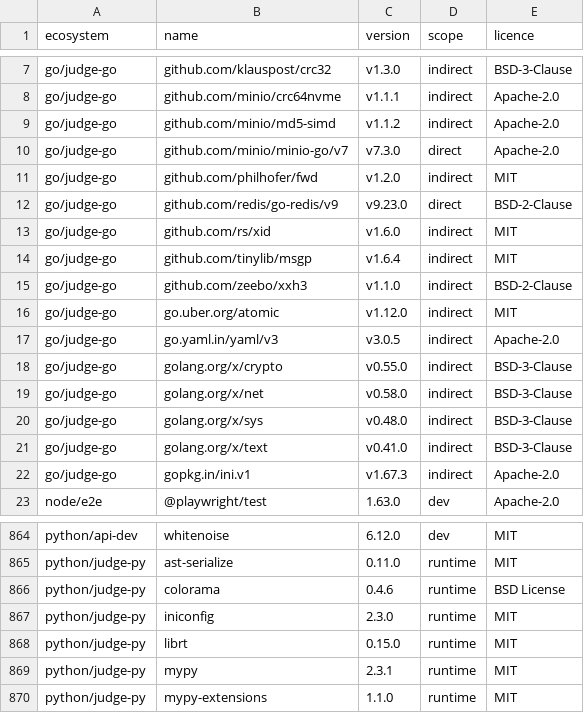
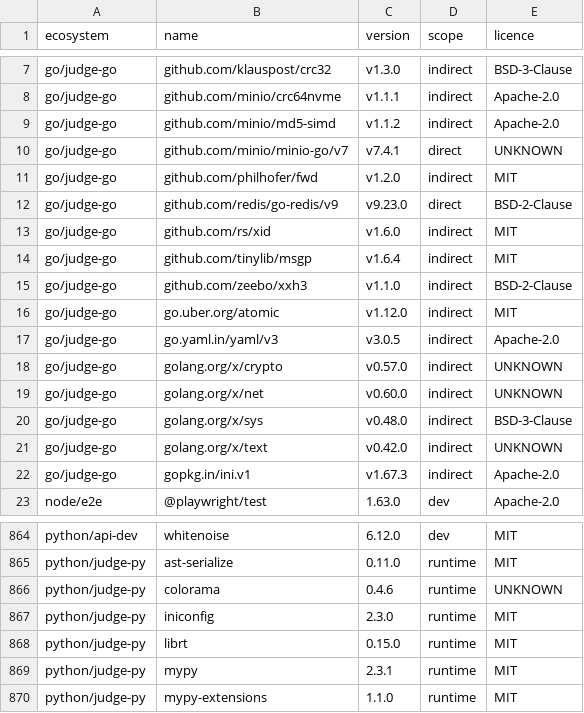
Before and after one commit to menarzullayev/rankwant, a TSV file: docs/research/2026-09-21-licence-inventory/packages.tsv, drawn as a sheet; only a part is shown, gaps mark what is left out.

```diff
--- a/docs/research/2026-09-21-licence-inventory/packages.tsv
+++ b/docs/research/2026-09-21-licence-inventory/packages.tsv
@@ -9,3 +9,3 @@ go/judge-go	github.com/minio/crc64nvme	v1.1.1	indirect	Apache-2.0
 go/judge-go	github.com/minio/md5-simd	v1.1.2	indirect	Apache-2.0
-go/judge-go	github.com/minio/minio-go/v7	v7.3.0	direct	Apache-2.0
+go/judge-go	github.com/minio/minio-go/v7	v7.4.1	direct	UNKNOWN
 go/judge-go	github.com/philhofer/fwd	v1.2.0	indirect	MIT
@@ -17,6 +17,6 @@ go/judge-go	go.uber.org/atomic	v1.12.0	indirect	MIT
 go/judge-go	go.yaml.in/yaml/v3	v3.0.5	indirect	Apache-2.0
-go/judge-go	golang.org/x/crypto	v0.55.0	indirect	BSD-3-Clause
-go/judge-go	golang.org/x/net	v0.58.0	indirect	BSD-3-Clause
+go/judge-go	golang.org/x/crypto	v0.57.0	indirect	UNKNOWN
+go/judge-go	golang.org/x/net	v0.60.0	indirect	UNKNOWN
 go/judge-go	golang.org/x/sys	v0.48.0	indirect	BSD-3-Clause
-go/judge-go	golang.org/x/text	v0.41.0	indirect	BSD-3-Clause
+go/judge-go	golang.org/x/text	v0.42.0	indirect	UNKNOWN
 go/judge-go	gopkg.in/ini.v1	v1.67.3	indirect	Apache-2.0
@@ -865,3 +865,3 @@ python/api-dev	whitenoise	6.12.0	dev	MIT
 python/judge-py	ast-serialize	0.11.0	runtime	MIT
-python/judge-py	colorama	0.4.6	runtime	BSD License
+python/judge-py	colorama	0.4.6	runtime	UNKNOWN
 python/judge-py	iniconfig	2.3.0	runtime	MIT
```
Also changed, not shown: 2 other files.
